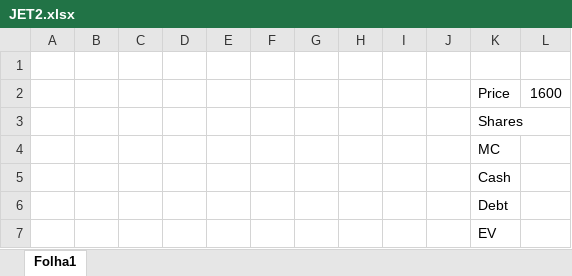
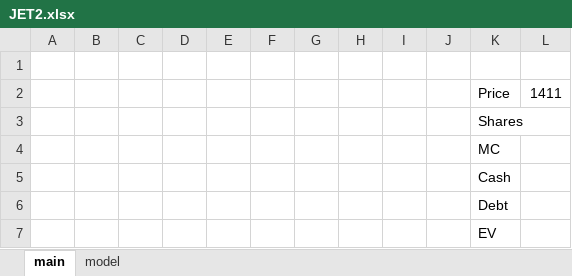
Before and after one commit to SBClemente/Finance, an Excel workbook: Stocks/JET2.xlsx, sheet main, drawn as a sheet; values as stored, in another font and other column widths than the file's, no borders; the diff names each change by its address in the sheet, - before the commit and + after, or states it on an @@ line.

```diff
--- a/Stocks/JET2.xlsx (sheet main)
+++ b/Stocks/JET2.xlsx (sheet main)
-sheet tab: Folha1
+sheet tab: main
+sheet tab: model
-L2: 1600
+L2: 1411
```
Also changed, not shown: Stocks/IVU.xlsx, Stocks/KOO.xlsx, 7 other files.
